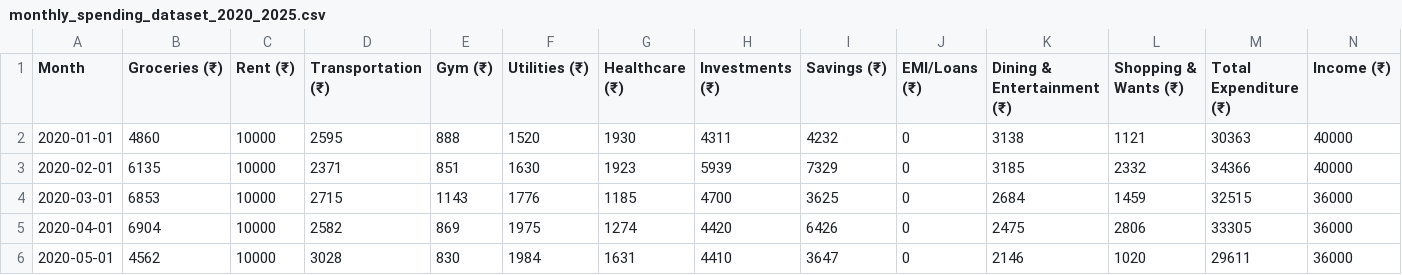
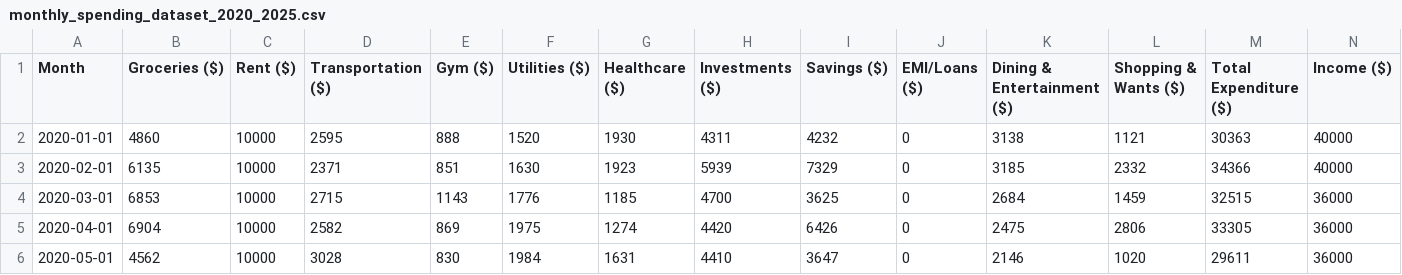
Before and after one commit to pnettto/chart-creator, a CSV file: files/monthly_spending_dataset_2020_2025.csv, drawn as a sheet; only a part is shown.

Commit message:
Remove unused CSV files and update currency symbols in monthly spending dataset; refactor Streamlit app for improved functionality and user experience

```diff
--- a/files/monthly_spending_dataset_2020_2025.csv
+++ b/files/monthly_spending_dataset_2020_2025.csv
@@ -1,2 +1,2 @@
-Month,Groceries (₹),Rent (₹),Transportation (₹),Gym (₹),Utilities (₹),Healthcare (₹),Investments (₹),Savings (₹),EMI/Loans (₹),Dining & Entertainment (₹),Shopping & Wants (₹),Total Expenditure (₹),Income (₹)
+Month,Groceries ($),Rent ($),Transportation ($),Gym ($),Utilities ($),Healthcare ($),Investments ($),Savings ($),EMI/Loans ($),Dining & Entertainment ($),Shopping & Wants ($),Total Expenditure ($),Income ($)
 2020-01-01,4860,10000,2595,888,1520,1930,4311,4232,0,3138,1121,30363,40000
```
Also changed, not shown: 4 other files.
